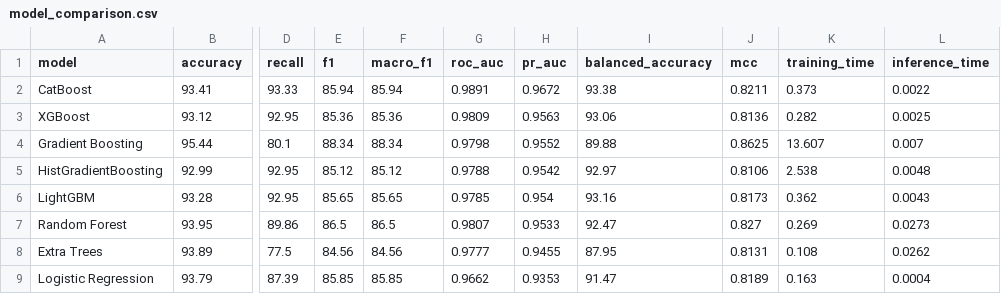
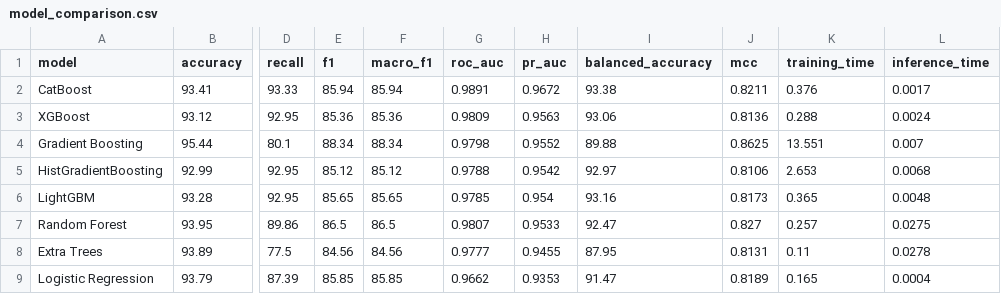
Before and after one commit to SIH-2k26/mplads-ai-audit, a CSV file: reports/model_comparison.csv, drawn as a sheet; only a part is shown, gaps mark what is left out; the diff names each change by its address in the sheet, - before the commit and + after, or states it on an @@ line.

Commit message:
feat(ml): 25k benchmark trained models, CatBoost artifacts, and reports

```diff
--- a/reports/model_comparison.csv
+++ b/reports/model_comparison.csv
-K2 (training_time): 0.373
+K2 (training_time): 0.376
-L2 (inference_time): 0.0022
+L2 (inference_time): 0.0017
-K3 (training_time): 0.282
+K3 (training_time): 0.288
-L3 (inference_time): 0.0025
+L3 (inference_time): 0.0024
-K4 (training_time): 13.607
+K4 (training_time): 13.551
-K5 (training_time): 2.538
+K5 (training_time): 2.653
-L5 (inference_time): 0.0048
+L5 (inference_time): 0.0068
-K6 (training_time): 0.362
+K6 (training_time): 0.365
-L6 (inference_time): 0.0043
+L6 (inference_time): 0.0048
-K7 (training_time): 0.269
+K7 (training_time): 0.257
-L7 (inference_time): 0.0273
+L7 (inference_time): 0.0275
-K8 (training_time): 0.108
+K8 (training_time): 0.11
-L8 (inference_time): 0.0262
+L8 (inference_time): 0.0278
-K9 (training_time): 0.163
+K9 (training_time): 0.165
```
Also changed, not shown: catboost_info/time_left.tsv, 7 other files.
